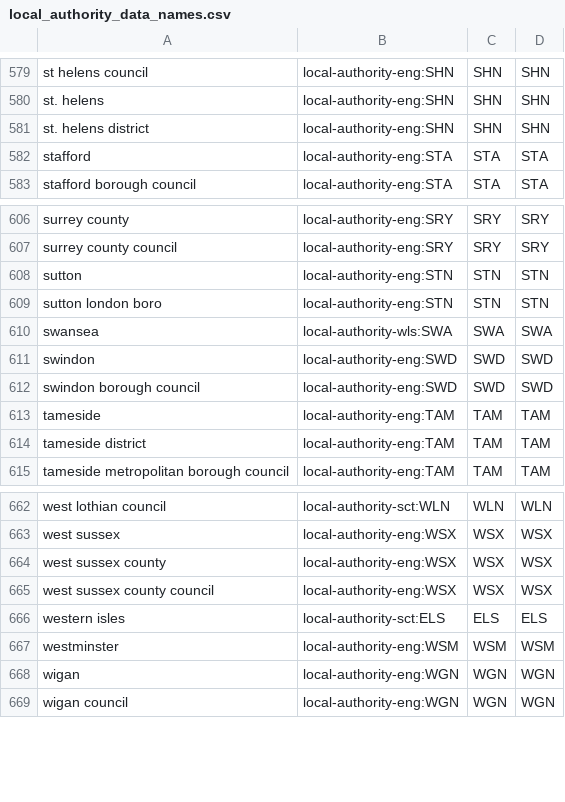
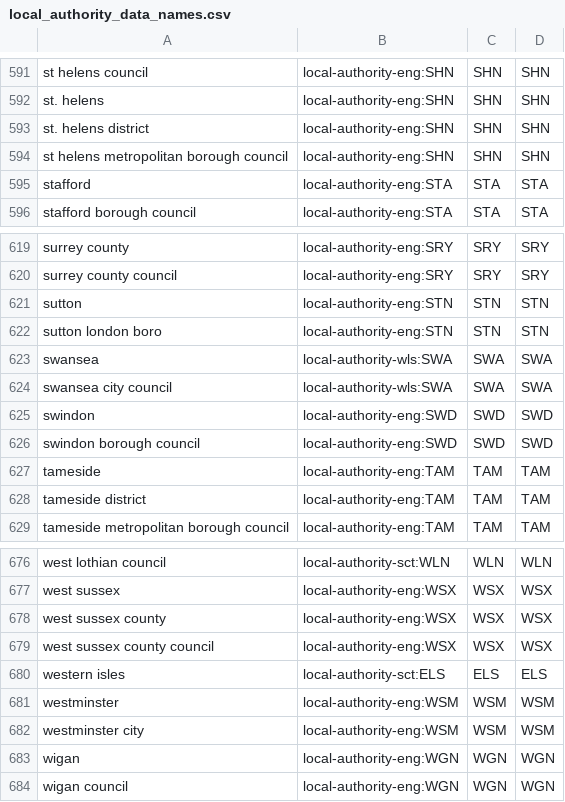
Before and after one commit to ajparsons/uk_local_authority_names_and_codes, a CSV file: source_files/local_authority_data_names.csv, drawn as a sheet; only a part is shown, gaps mark what is left out; the diff covers the shown part only.

Commit message:
Add more local authority name variants

```diff
--- a/source_files/local_authority_data_names.csv
+++ b/source_files/local_authority_data_names.csv
@@ -581,2 +593,3 @@ st. helens,local-authority-eng:SHN,SHN,SHN
 st. helens district,local-authority-eng:SHN,SHN,SHN
+st helens metropolitan borough council,local-authority-eng:SHN,SHN,SHN
 stafford,local-authority-eng:STA,STA,STA
@@ -610,2 +623,3 @@ sutton london boro,local-authority-eng:STN,STN,STN
 swansea,local-authority-wls:SWA,SWA,SWA
+swansea city council,local-authority-wls:SWA,SWA,SWA
 swindon,local-authority-eng:SWD,SWD,SWD
@@ -667,2 +681,3 @@ western isles,local-authority-sct:ELS,ELS,ELS
 westminster,local-authority-eng:WSM,WSM,WSM
+westminster city,local-authority-eng:WSM,WSM,WSM
 wigan,local-authority-eng:WGN,WGN,WGN
```
Also changed, not shown: 12 added rows elsewhere in this file.
